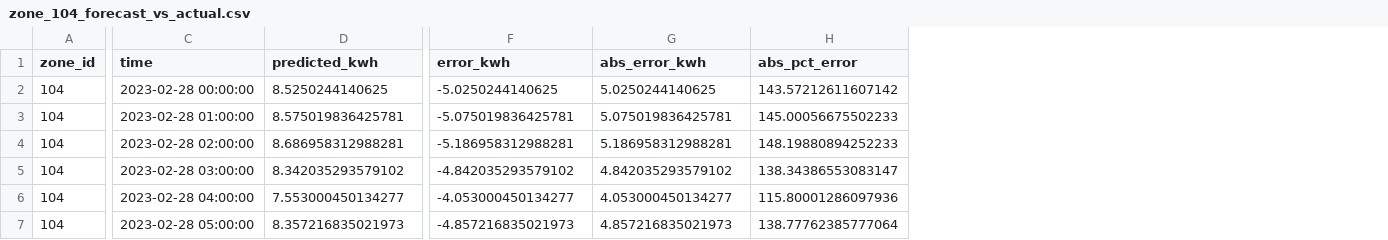
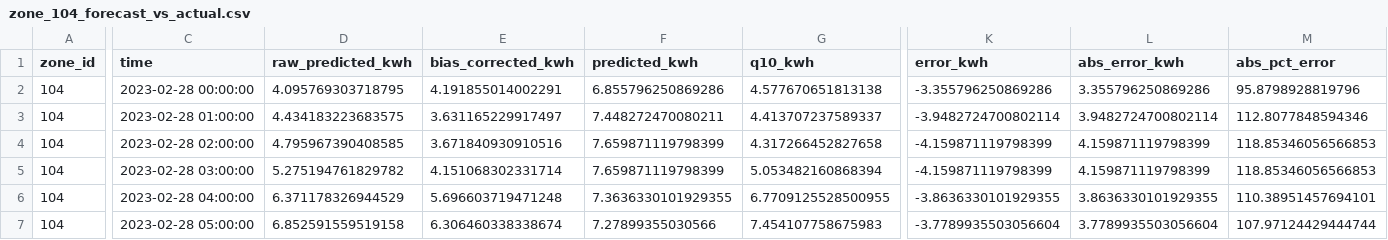
Before and after one commit to Faze321/MAFP, a CSV file: output/forecast_details/zone_104_forecast_vs_actual.csv, drawn as a sheet; only a part is shown, gaps mark what is left out; addresses are those after the commit; the diff covers the shown part only; the diff names each change by its address in the sheet, - before the commit and + after, or states it on an @@ line.

```diff
--- a/output/forecast_details/zone_104_forecast_vs_actual.csv
+++ b/output/forecast_details/zone_104_forecast_vs_actual.csv
+column D (raw_predicted_kwh), rows 2-7: 4.095769303718795 | 4.434183223683575 | 4.795967390408585 | 5.275194761829782 | 6.371178326944529 | 6.852591559519158
+column E (bias_corrected_kwh), rows 2-7: 4.191855014002291 | 3.631165229917497 | 3.671840930910516 | 4.151068302331714 | 5.696603719471248 | 6.306460338338674
+column G (q10_kwh), rows 2-7: 4.577670651813138 | 4.413707237589337 | 4.317266452827658 | 5.053482160868394 | 6.7709125528500955 | 7.454107758675983
-F2 (predicted_kwh): 8.5250244140625
+F2 (predicted_kwh): 6.855796250869286
-K2 (error_kwh): -5.0250244140625
+K2 (error_kwh): -3.355796250869286
-L2 (abs_error_kwh): 5.0250244140625
+L2 (abs_error_kwh): 3.355796250869286
-M2 (abs_pct_error): 143.57212611607142
+M2 (abs_pct_error): 95.8798928819796
-F3 (predicted_kwh): 8.575019836425781
+F3 (predicted_kwh): 7.448272470080211
-K3 (error_kwh): -5.075019836425781
+K3 (error_kwh): -3.9482724700802114
-L3 (abs_error_kwh): 5.075019836425781
+L3 (abs_error_kwh): 3.9482724700802114
-M3 (abs_pct_error): 145.00056675502233
+M3 (abs_pct_error): 112.8077848594346
-F4 (predicted_kwh): 8.686958312988281
+F4 (predicted_kwh): 7.659871119798399
-K4 (error_kwh): -5.186958312988281
+K4 (error_kwh): -4.159871119798399
-L4 (abs_error_kwh): 5.186958312988281
+L4 (abs_error_kwh): 4.159871119798399
-M4 (abs_pct_error): 148.19880894252233
+M4 (abs_pct_error): 118.85346056566853
-F5 (predicted_kwh): 8.342035293579102
+F5 (predicted_kwh): 7.659871119798399
-K5 (error_kwh): -4.842035293579102
+K5 (error_kwh): -4.159871119798399
-L5 (abs_error_kwh): 4.842035293579102
+L5 (abs_error_kwh): 4.159871119798399
-M5 (abs_pct_error): 138.34386553083147
+M5 (abs_pct_error): 118.85346056566853
-F6 (predicted_kwh): 7.553000450134277
+F6 (predicted_kwh): 7.3636330101929355
-K6 (error_kwh): -4.053000450134277
+K6 (error_kwh): -3.8636330101929355
-L6 (abs_error_kwh): 4.053000450134277
+L6 (abs_error_kwh): 3.8636330101929355
-M6 (abs_pct_error): 115.80001286097936
+M6 (abs_pct_error): 110.38951457694101
-F7 (predicted_kwh): 8.357216835021973
+F7 (predicted_kwh): 7.27899355030566
-K7 (error_kwh): -4.857216835021973
+K7 (error_kwh): -3.7789935503056604
-L7 (abs_error_kwh): 4.857216835021973
+L7 (abs_error_kwh): 3.7789935503056604
-M7 (abs_pct_error): 138.77762385777064
+M7 (abs_pct_error): 107.97124429444744
```
Also changed, not shown: 2 added columns and 72 edited cells elsewhere in this file, output/forecast_details/zone_102_forecast_vs_actual.csv, output/forecast_metrics.csv, 20 other files.
